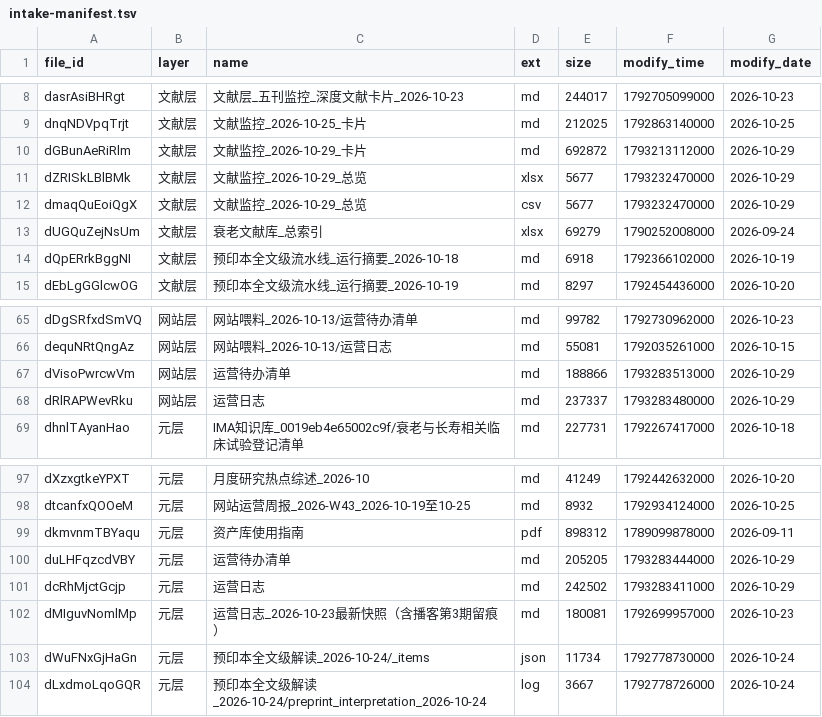
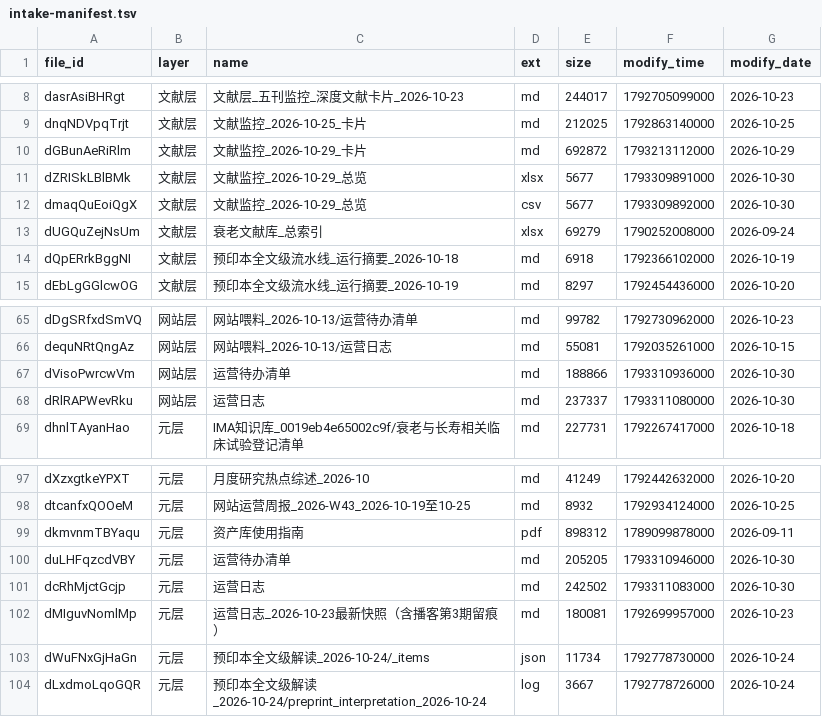
Before and after one commit to longbiosci/longbiosci, a TSV file: data/intake-manifest.tsv, drawn as a sheet; only a part is shown, gaps mark what is left out.

Commit message:
chore(cursor+data): 轮末收口——stat 正确显示「已判空」条目 + 刷新清单/游标事实源

```diff
--- a/data/intake-manifest.tsv
+++ b/data/intake-manifest.tsv
@@ -10,4 +10,4 @@ dnqNDVpqTrjt	文献层	文献监控_2026-10-25_卡片	md	212025	1792863140000	20
 dGBunAeRiRlm	文献层	文献监控_2026-10-29_卡片	md	692872	1793213112000	2026-10-29
-dZRISkLBlBMk	文献层	文献监控_2026-10-29_总览	xlsx	5677	1793232470000	2026-10-29
-dmaqQuEoiQgX	文献层	文献监控_2026-10-29_总览	csv	5677	1793232470000	2026-10-29
+dZRISkLBlBMk	文献层	文献监控_2026-10-29_总览	xlsx	5677	1793309891000	2026-10-30
+dmaqQuEoiQgX	文献层	文献监控_2026-10-29_总览	csv	5677	1793309892000	2026-10-30
 dUGQuZejNsUm	文献层	衰老文献库_总索引	xlsx	69279	1790252008000	2026-09-24
@@ -66,4 +66,4 @@ dDgSRfxdSmVQ	网站层	网站喂料_2026-10-13/运营待办清单	md	99782	17927
 dequNRtQngAz	网站层	网站喂料_2026-10-13/运营日志	md	55081	1792035261000	2026-10-15
-dVisoPwrcwVm	网站层	运营待办清单	md	188866	1793283513000	2026-10-29
-dRlRAPWevRku	网站层	运营日志	md	237337	1793283480000	2026-10-29
+dVisoPwrcwVm	网站层	运营待办清单	md	188866	1793310936000	2026-10-30
+dRlRAPWevRku	网站层	运营日志	md	237337	1793311080000	2026-10-30
 dhnlTAyanHao	元层	IMA知识库_0019eb4e65002c9f/衰老与长寿相关临床试验登记清单	md	227731	1792267417000	2026-10-18
@@ -99,4 +99,4 @@ dtcanfxQOOeM	元层	网站运营周报_2026-W43_2026-10-19至10-25	md	8932	17929
 dkmvnmTBYaqu	元层	资产库使用指南	pdf	898312	1789099878000	2026-09-11
-duLHFqzcdVBY	元层	运营待办清单	md	205205	1793283444000	2026-10-29
-dcRhMjctGcjp	元层	运营日志	md	242502	1793283411000	2026-10-29
+duLHFqzcdVBY	元层	运营待办清单	md	205205	1793310946000	2026-10-30
+dcRhMjctGcjp	元层	运营日志	md	242502	1793311083000	2026-10-30
 dMIguvNomlMp	元层	运营日志_2026-10-23最新快照（含播客第3期留痕）	md	180081	1792699957000	2026-10-23
```
Also changed, not shown: 2 other files.
